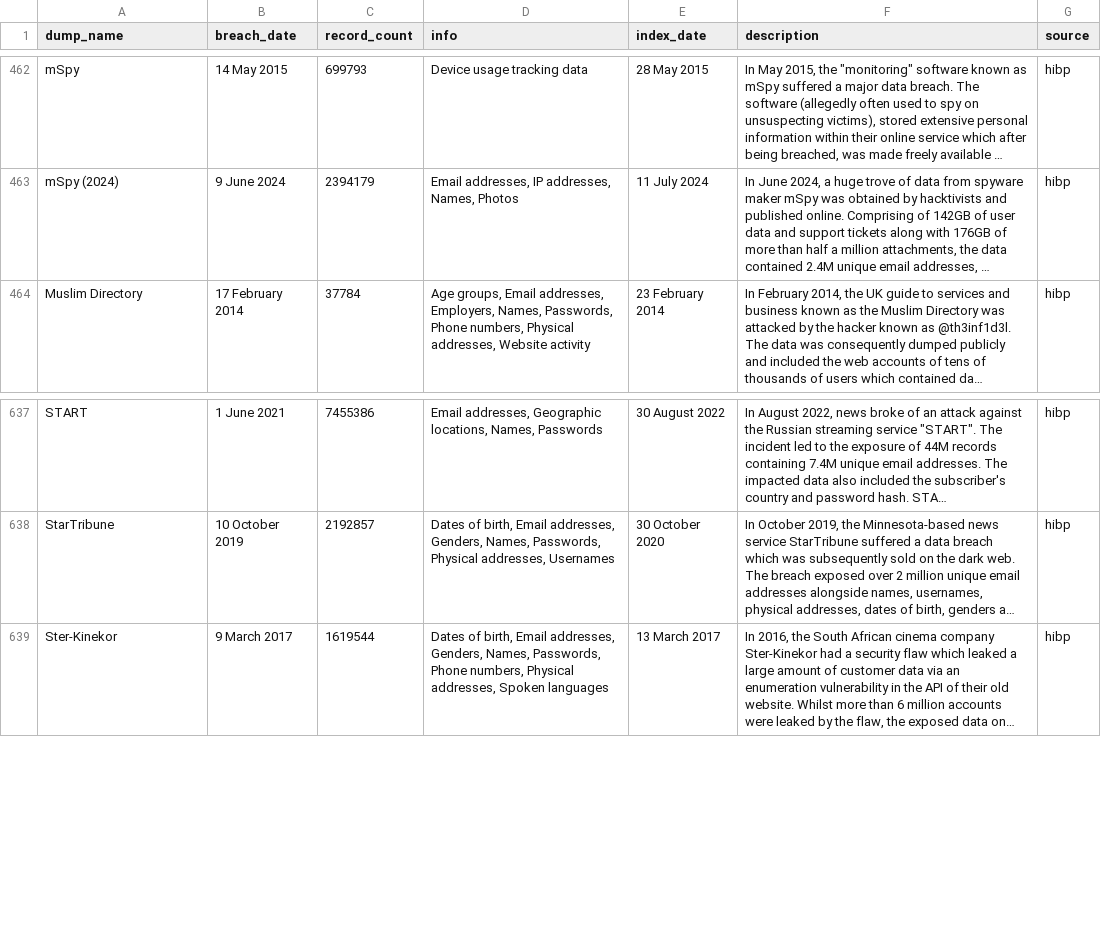
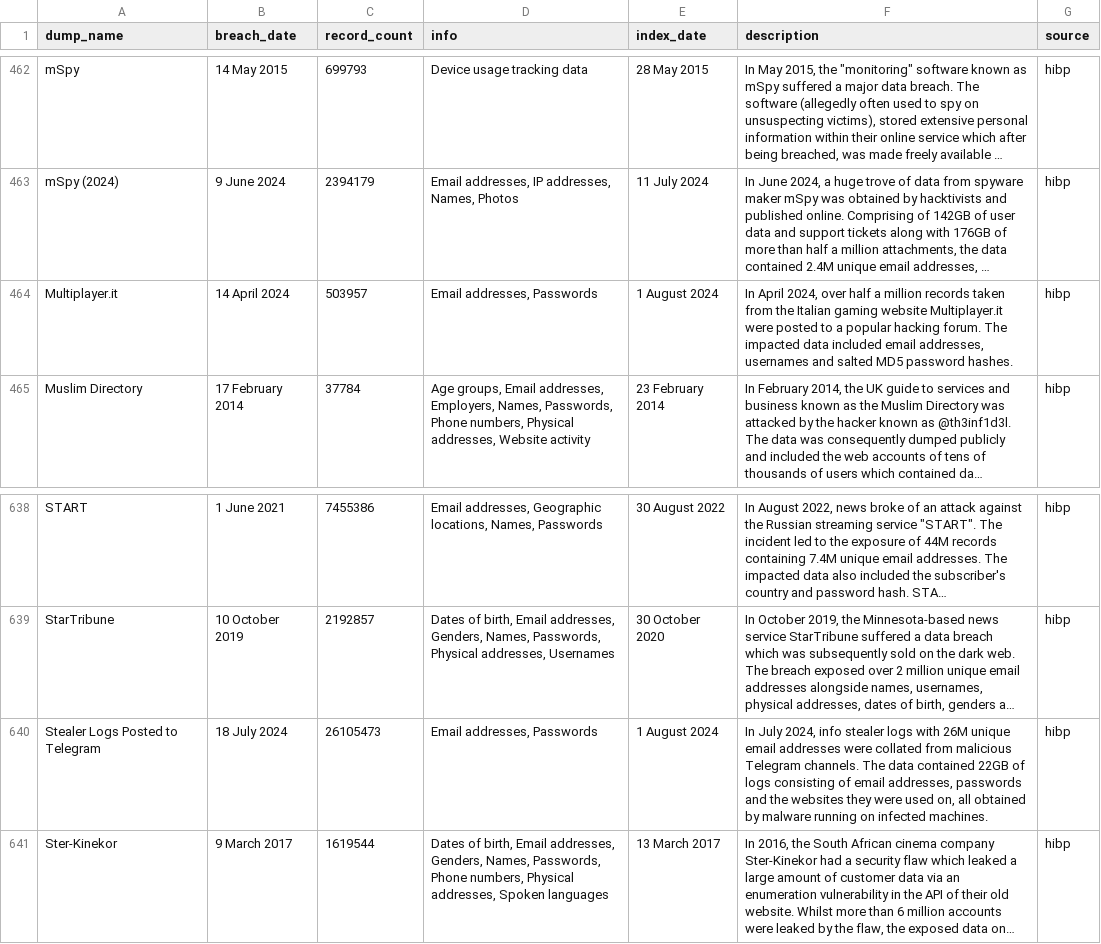
Before and after one commit to notdls/known-breaches, a CSV file: datasets/hibp.csv, drawn as a sheet; only a part is shown, gaps mark what is left out; long unchanged cells end in …; the diff names each change by its address in the sheet, - before the commit and + after, or states it on an @@ line.

Commit message:
Dataset Update 08/02/24

```diff
--- a/datasets/hibp.csv
+++ b/datasets/hibp.csv
+row 464: Multiplayer.it | 14 April 2024 | 503957 | Email addresses, Passwords | 1 August 2024 | In April 2024, over half a million records taken from the Italian gaming website Multiplayer.it were posted to a popular hacking forum. The impacted data included email addresses, usernames and salted MD5 password hashes. | hibp
+row 640: Stealer Logs Posted to Telegram | 18 July 2024 | 26105473 | Email addresses, Passwords | 1 August 2024 | In July 2024, info stealer logs with 26M unique email addresses were collated from malicious Telegram channels. The data contained 22GB of logs consisting of email addresses, passwords and the websites they were used on, all obtained by malware running on infected machines. | hibp
```
Also changed, not shown: datasets/leaklookup.csv, 3 other files.
